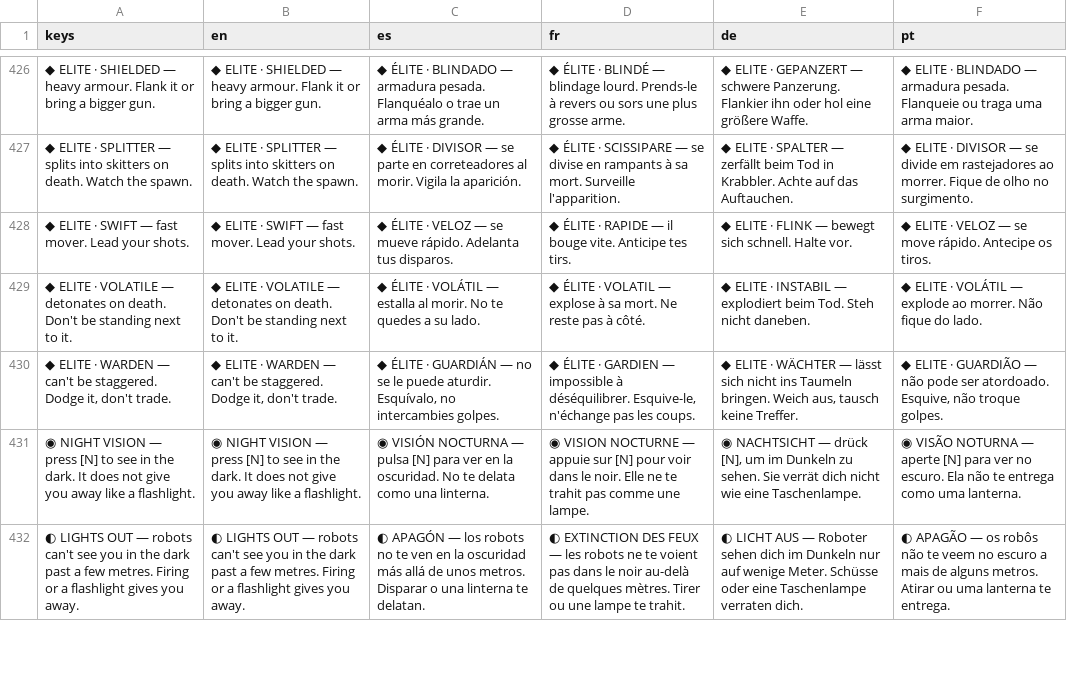
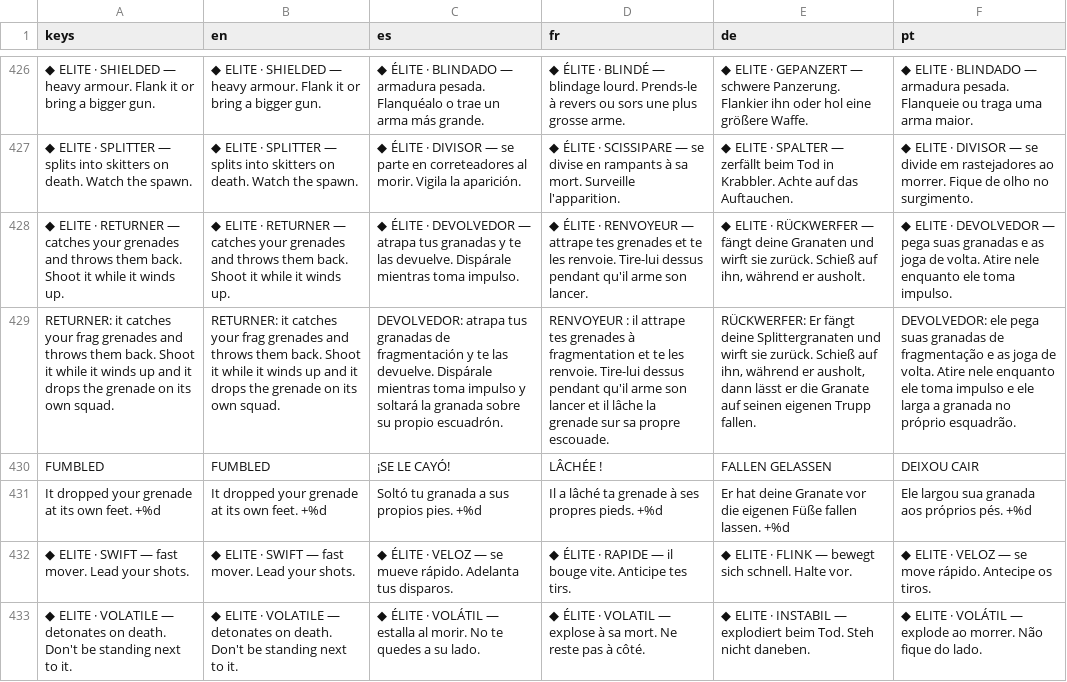
Before and after one commit to PIsberg/ai-uprising-game, a CSV file: assets/i18n/strings.csv, drawn as a sheet; only a part is shown, gaps mark what is left out; the shorter side is filled out with more unchanged rows; the diff names each change by its address in the sheet, - before the commit and + after, or states it on an @@ line.

```diff
--- a/assets/i18n/strings.csv
+++ b/assets/i18n/strings.csv
+row 428: ◆ ELITE · RETURNER — catches your grenades and throws them back. Shoot it while it winds up. | ◆ ELITE · RETURNER — catches your grenades and throws them back. Shoot it while it winds up. | ◆ ÉLITE · DEVOLVEDOR — atrapa tus granadas y te las devuelve. Dispárale mientras toma impulso. | ◆ ÉLITE · RENVOYEUR — attrape tes grenades et te les renvoie. Tire-lui dessus pendant qu'il arme son lancer. | ◆ ELITE · RÜCKWERFER — fängt deine Granaten und wirft sie zurück. Schieß auf ihn, während er ausholt. | ◆ ELITE · DEVOLVEDOR — pega suas granadas e as joga de volta. Atire nele enquanto ele toma impulso.
+row 429: RETURNER: it catches your frag grenades and throws them back. Shoot it while it winds up and it drops the grenade on its own squad. | RETURNER: it catches your frag grenades and throws them back. Shoot it while it winds up and it drops the grenade on its own squad. | DEVOLVEDOR: atrapa tus granadas de fragmentación y te las devuelve. Dispárale mientras toma impulso y soltará la granada sobre su propio escuadrón. | RENVOYEUR : il attrape tes grenades à fragmentation et te les renvoie. Tire-lui dessus pendant qu'il arme son lancer et il lâche la grenade sur sa propre escouade. | RÜCKWERFER: Er fängt deine Splittergranaten und wirft sie zurück. Schieß auf ihn, während er ausholt, dann lässt er die Granate auf seinen eigenen Trupp fallen. | DEVOLVEDOR: ele pega suas granadas de fragmentação e as joga de volta. Atire nele enquanto ele toma impulso e ele larga a granada no próprio esquadrão.
+row 430: FUMBLED | FUMBLED | ¡SE LE CAYÓ! | LÂCHÉE ! | FALLEN GELASSEN | DEIXOU CAIR
+row 431: It dropped your grenade at its own feet. +%d | It dropped your grenade at its own feet. +%d | Soltó tu granada a sus propios pies. +%d | Il a lâché ta grenade à ses propres pieds. +%d | Er hat deine Granate vor die eigenen Füße fallen lassen. +%d | Ele largou sua granada aos próprios pés. +%d
```
Also changed, not shown: 18 other files.
